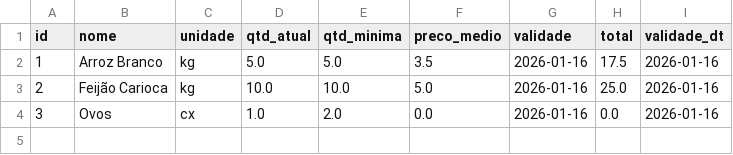
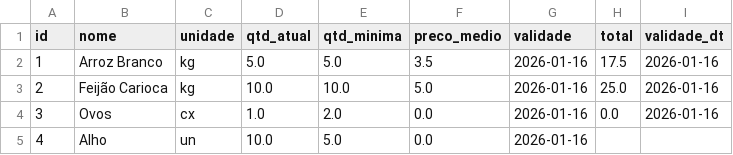
Before and after one commit to joeljatene/sistema-restaurante, a CSV file: estoque.csv, drawn as a sheet.

Commit message:
Novo Produto

```diff
--- a/estoque.csv
+++ b/estoque.csv
@@ -4 +4,2 @@ id,nome,unidade,qtd_atual,qtd_minima,preco_medio,validade,total,validade_dt
 3,Ovos,cx,1.0,2.0,0.0,2026-01-16,0.0,2026-01-16
+4,Alho,un,10.0,5.0,0.0,2026-01-16,,
```
